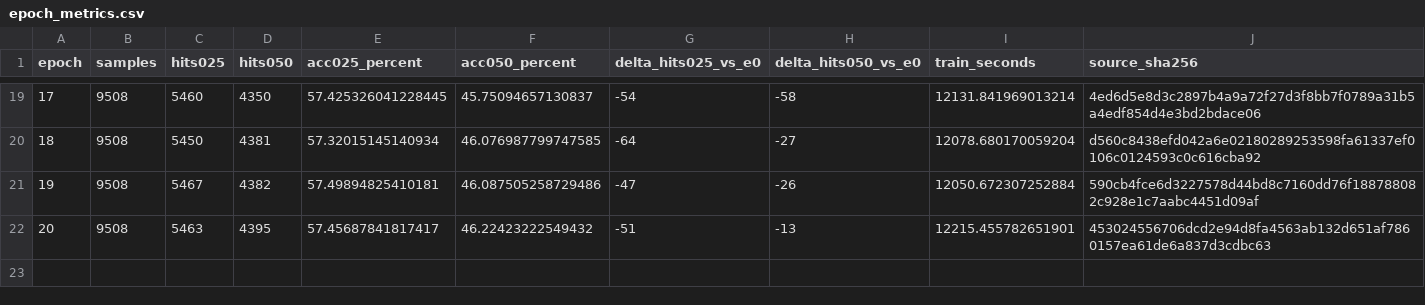
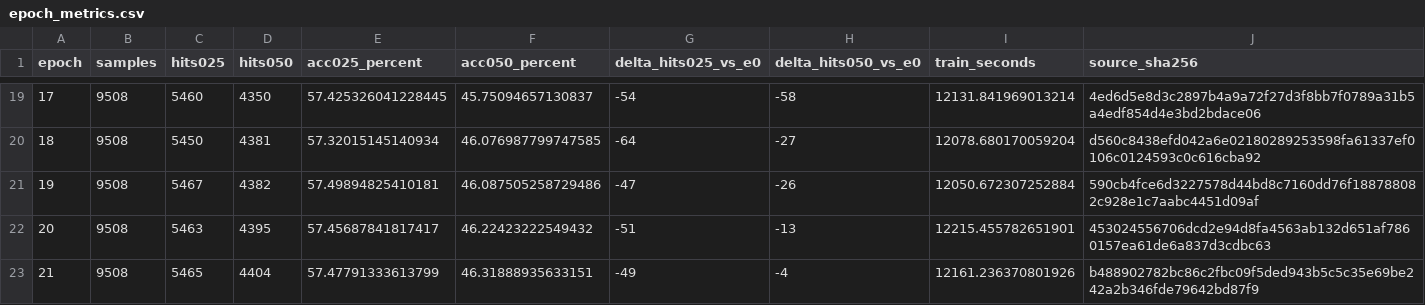
Before and after one commit to 666666666666gao/MCLN, a CSV file: docs/results/cs_mcln_scanrefer_20260923/epoch_metrics.csv, drawn as a sheet; only a part is shown, gaps mark what is left out; the diff names each change by its address in the sheet, - before the commit and + after, or states it on an @@ line.

```diff
--- a/docs/results/cs_mcln_scanrefer_20260923/epoch_metrics.csv
+++ b/docs/results/cs_mcln_scanrefer_20260923/epoch_metrics.csv
+row 23: 21 | 9508 | 5465 | 4404 | 57.47791333613799 | 46.31888935633151 | -49 | -4 | 12161.236370801926 | b488902782bc86c2fbc09f5ded943b5c5c35e69be242a2b346fde79642bd87f9
```
Also changed, not shown: 4 other files.
